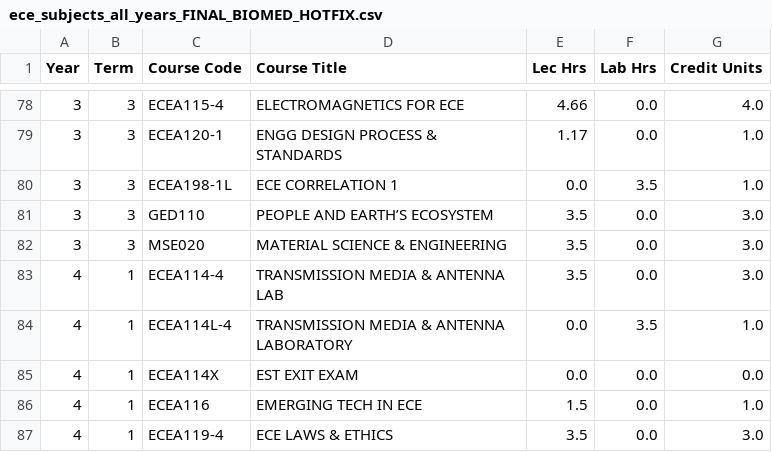
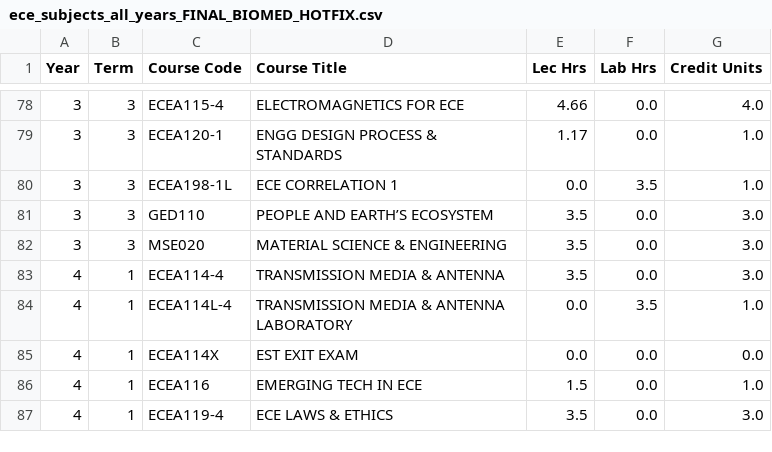
Before and after one commit to compli20042927/ece-unit-selector-3, a CSV file: ece_subjects_all_years_FINAL_BIOMED_HOTFIX.csv, drawn as a sheet; only a part is shown, gaps mark what is left out.

Commit message:
Update ece_subjects_all_years_FINAL_BIOMED_HOTFIX.csv

```diff
--- a/ece_subjects_all_years_FINAL_BIOMED_HOTFIX.csv
+++ b/ece_subjects_all_years_FINAL_BIOMED_HOTFIX.csv
@@ -82,3 +82,3 @@ Year,Term,Course Code,Course Title,Lec Hrs,Lab Hrs,Credit Units
 3,3,MSE020,MATERIAL SCIENCE & ENGINEERING,3.5,0.0,3.0
-4,1,ECEA114-4,TRANSMISSION MEDIA & ANTENNA LAB,3.5,0.0,3.0
+4,1,ECEA114-4,TRANSMISSION MEDIA & ANTENNA,3.5,0.0,3.0
 4,1,ECEA114L-4,TRANSMISSION MEDIA & ANTENNA LABORATORY,0.0,3.5,1.0
```
